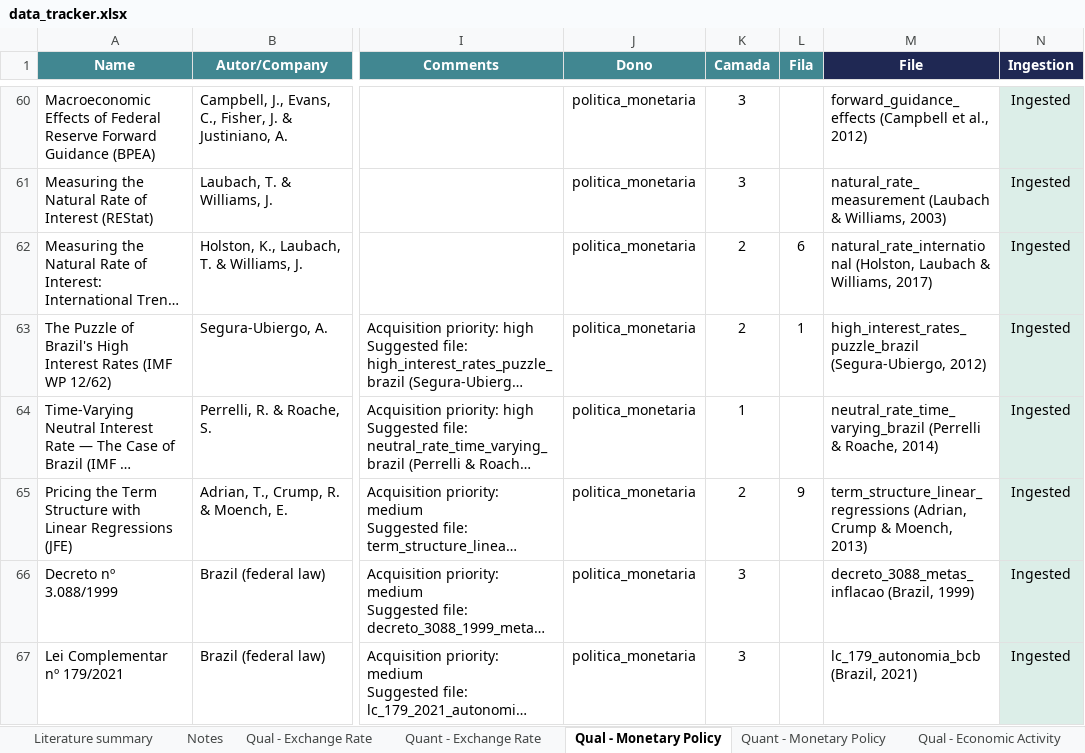
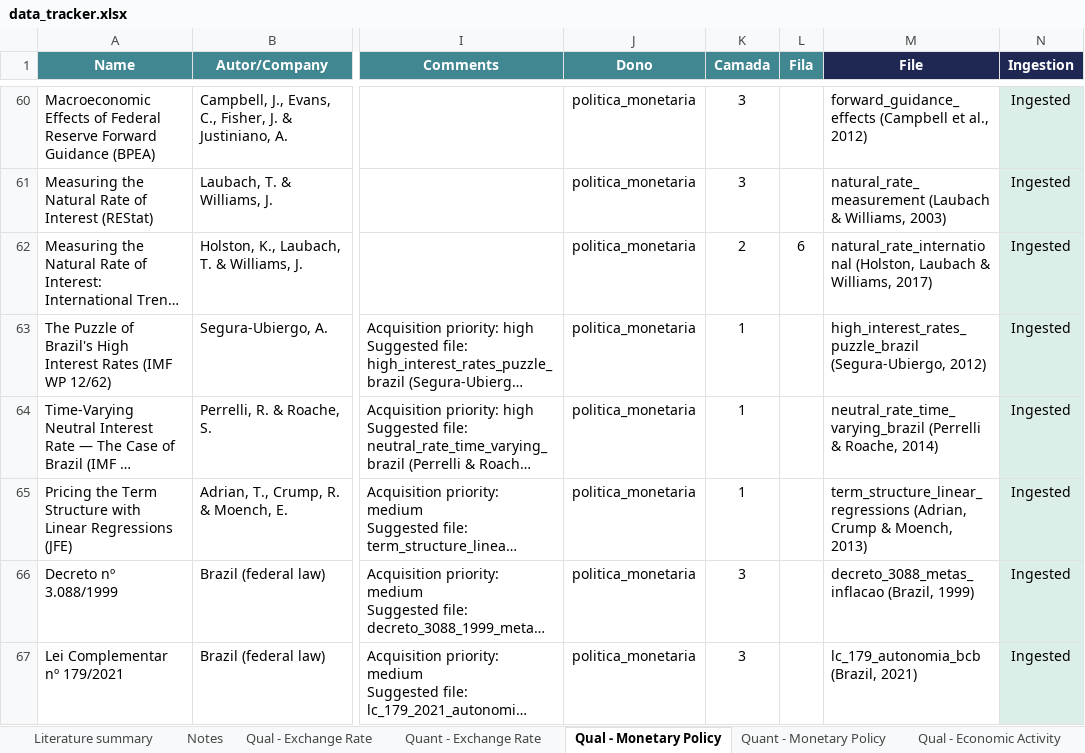
Before and after one commit to ViniciusLisCapital/sistema-de-dados, an Excel workbook: repository/agent_mapping/data_tracker.xlsx, sheet Qual - Monetary Policy, drawn as a sheet; only a part is shown, gaps mark what is left out; long unchanged cells end in …; values as stored, in another font and other column widths than the file's, no borders; the diff names each change by its address in the sheet, - before the commit and + after, or states it on an @@ line.

```diff
--- a/repository/agent_mapping/data_tracker.xlsx (sheet Qual - Monetary Policy)
+++ b/repository/agent_mapping/data_tracker.xlsx (sheet Qual - Monetary Policy)
-K63 (Camada): 2
+K63 (Camada): 1
-L63 (Fila): 1
+L63 (Fila): (empty)
-K65 (Camada): 2
+K65 (Camada): 1
-L65 (Fila): 9
+L65 (Fila): (empty)
```
Also changed, not shown: 5 other files.
